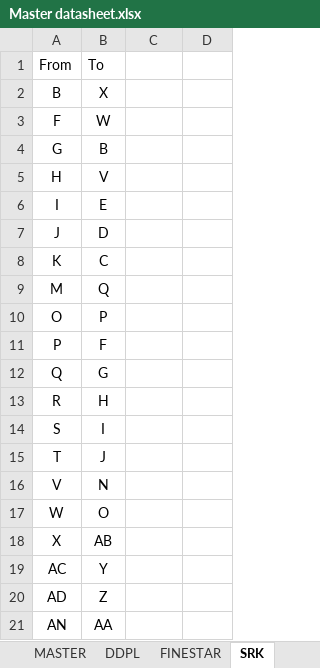
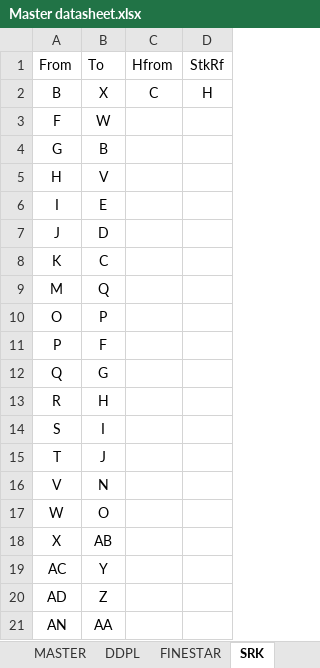
Before and after one commit to nama88/DataCompilation, an Excel workbook: Master datasheet.xlsx, sheet SRK, drawn as a sheet; values as stored, in another font and other column widths than the file's, no borders; the diff names each change by its address in the sheet, - before the commit and + after, or states it on an @@ line.

```diff
--- a/Master datasheet.xlsx (sheet SRK)
+++ b/Master datasheet.xlsx (sheet SRK)
-C1: (empty)
+C1: Hfrom
-D1: (empty)
+D1: StkRf
-C2 (Hfrom): (empty)
+C2 (Hfrom): C
-D2 (StkRf): (empty)
+D2 (StkRf): H
```
Also changed, not shown: master/master.xlsx, 7 other files.
